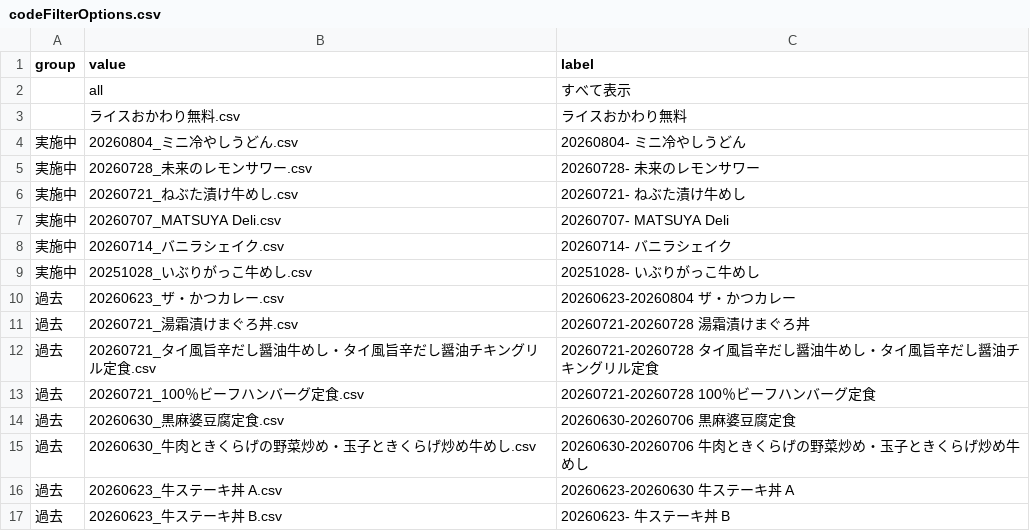
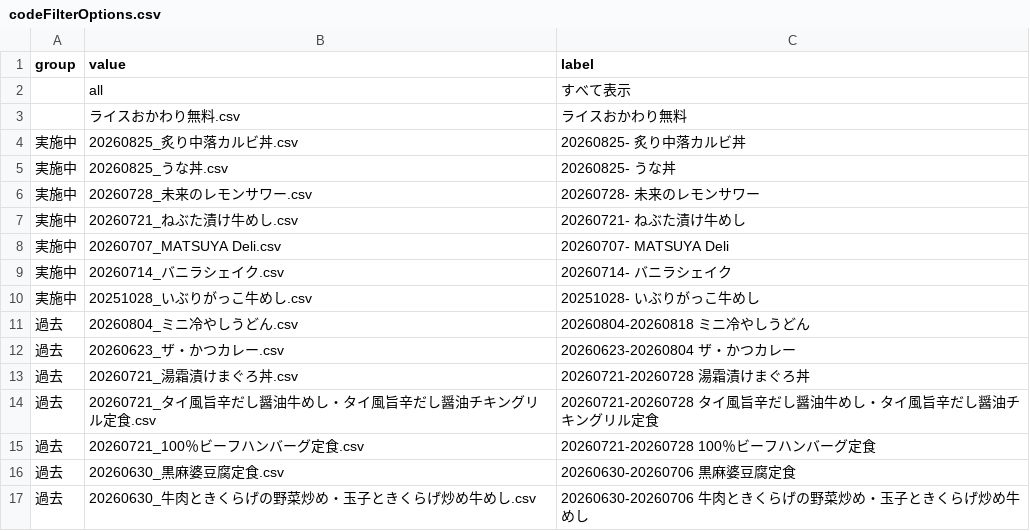
Before and after one commit to yykuso/matsuyafoodsmap, a CSV file: data/codeFilterOptions.csv, drawn as a sheet; only a part is shown; the shorter side is filled out with more unchanged rows.

```diff
--- a/data/codeFilterOptions.csv
+++ b/data/codeFilterOptions.csv
@@ -3,3 +3,4 @@ group,value,label
 "","ライスおかわり無料.csv","ライスおかわり無料"
-"実施中","20260804_ミニ冷やしうどん.csv","20260804- ミニ冷やしうどん"
+"実施中","20260825_炙り中落カルビ丼.csv","20260825- 炙り中落カルビ丼"
+"実施中","20260825_うな丼.csv","20260825- うな丼"
 "実施中","20260728_未来のレモンサワー.csv","20260728- 未来のレモンサワー"
@@ -9,2 +10,3 @@ group,value,label
 "実施中","20251028_いぶりがっこ牛めし.csv","20251028- いぶりがっこ牛めし"
+"過去","20260804_ミニ冷やしうどん.csv","20260804-20260818 ミニ冷やしうどん"
 "過去","20260623_ザ・かつカレー.csv","20260623-20260804 ザ・かつカレー"
```
Also changed, not shown: 2 other files.
